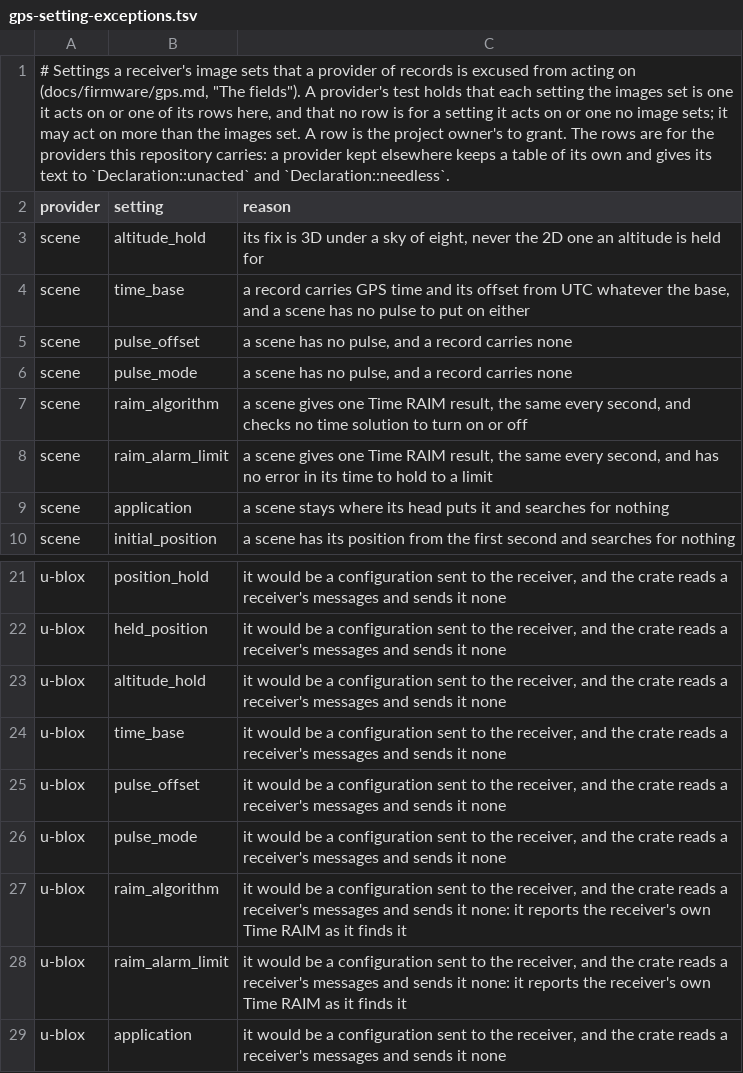
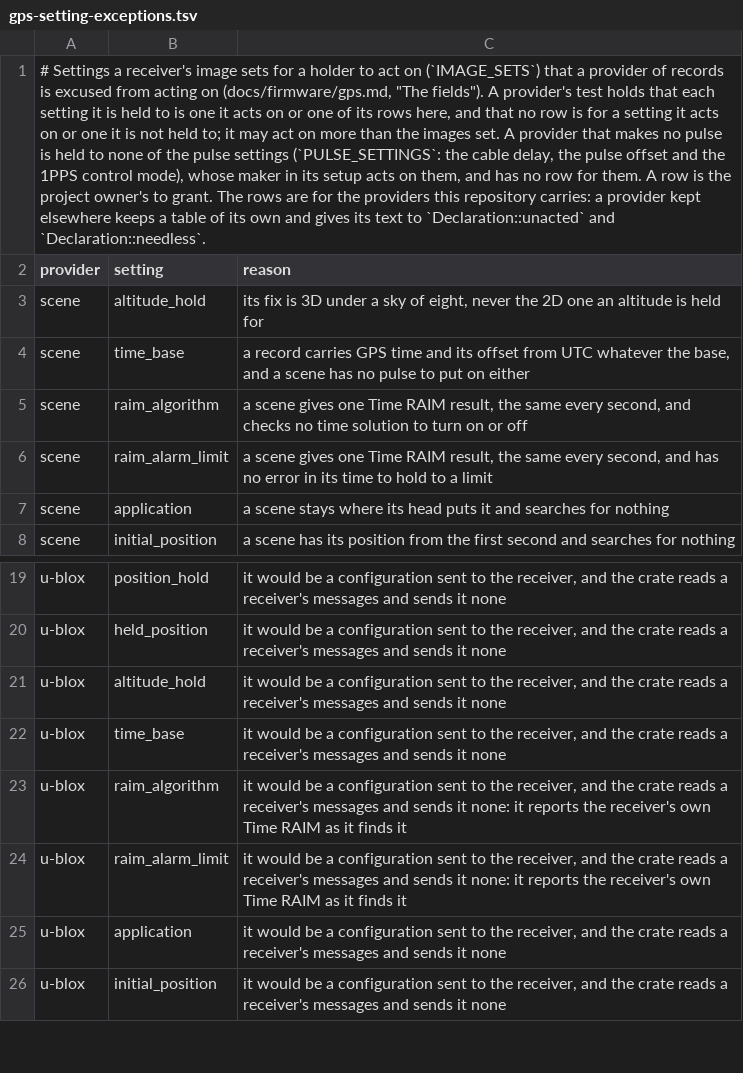
Before and after one commit to charlieh0tel/smartclock, a TSV file: docs/firmware/gps-setting-exceptions.tsv, drawn as a sheet; only a part is shown, gaps mark what is left out; the shorter side is filled out with more unchanged rows; the diff names each change by its address in the sheet, - before the commit and + after, or states it on an @@ line.

Commit message:
Have the providers act on the mask and the ignore list, and leave the pulse to its maker
Settings::leave_out marks not used, in a provider's record, the
satellites below the mask angle, at or above it being within it as the
engine takes it, and those on the ignore list, as a receiver set so
would leave them out of its fix.  The scene's act, which was hold, and
the u-blox crate's act, which the feed now calls on its records, both
apply it, and their declarations act on mask_angle and ignore_list.  A
feed test drives each setting the images set that a provider acts on
through the engine by its command and sees the provider's record
change.

The cable delay, the pulse offset and the 1PPS control mode change only
the 1 PPS (VP pp. 66, 68 and 102), and a record carries no pulse.  They
are PULSE_SETTINGS, and a Declaration says whether its provider makes
the pulse: one that does is held to them, one that does not to none of
them, and a row excusing it one is needless.  The scene and the u-blox
crate make no pulse, so their rows for the pulse offset and the control
mode go.

```diff
--- a/docs/firmware/gps-setting-exceptions.tsv
+++ b/docs/firmware/gps-setting-exceptions.tsv
-A1 (provider): …image sets that a provider of records is excused from acting on (docs/firmware/gps.md, "The fields"). A provider's test holds that each setting the images set is one it acts on or one of its rows here, and that no row is for a setting it acts on or one no image sets; it may act on more than the images set. A row…
+A1 (provider): …image sets for a holder to act on (`IMAGE_SETS`) that a provider of records is excused from acting on (docs/firmware/gps.md, "The fields"). A provider's test holds that each setting it is held to is one it acts on or one of its rows here, and that no row is for a setting it acts on or one it is not held to; it may act on more than the images set. A provider that makes no pulse is held to none of the pulse settings (`PULSE_SETTINGS`: the cable delay, the pulse offset and the 1PPS control mode), whose maker in its setup acts on them, and has no row for them. A row…
-row 5: scene | pulse_offset | a scene has no pulse, and a record carries none
-row 6: scene | pulse_mode | a scene has no pulse, and a record carries none
-row 25: u-blox | pulse_offset | it would be a configuration sent to the receiver, and the crate reads a receiver's messages and sends it none
-row 26: u-blox | pulse_mode | it would be a configuration sent to the receiver, and the crate reads a receiver's messages and sends it none
```
Also changed, not shown: 9 other files.
